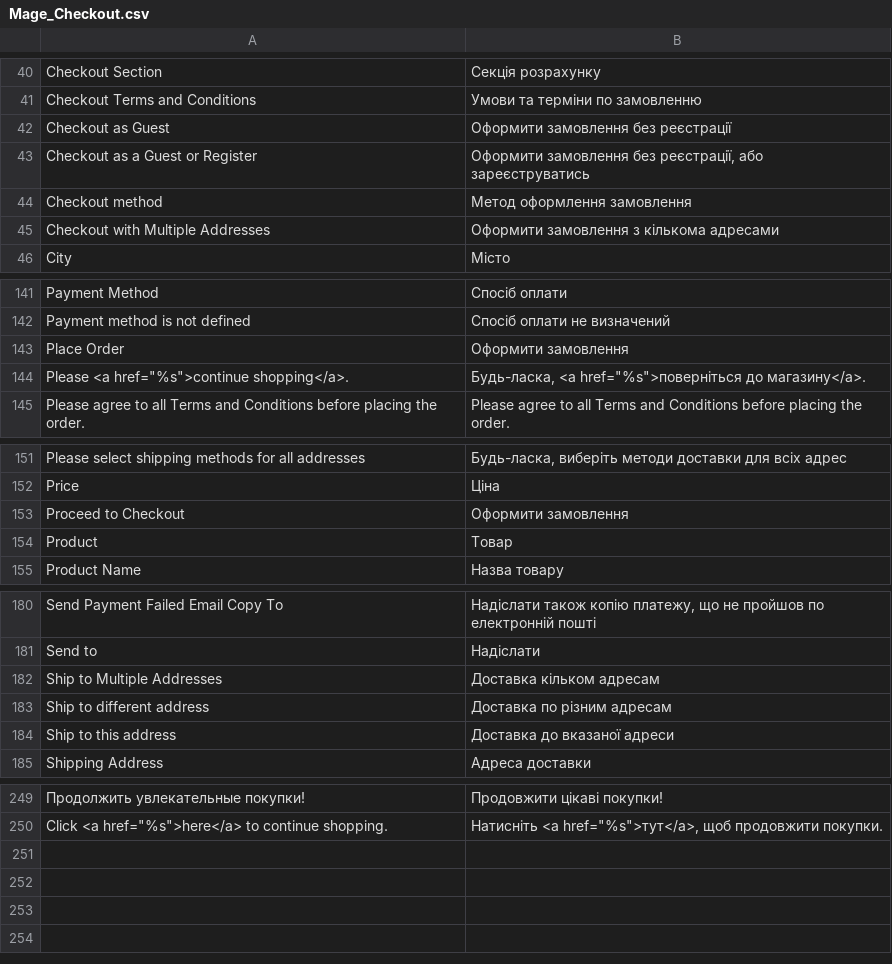
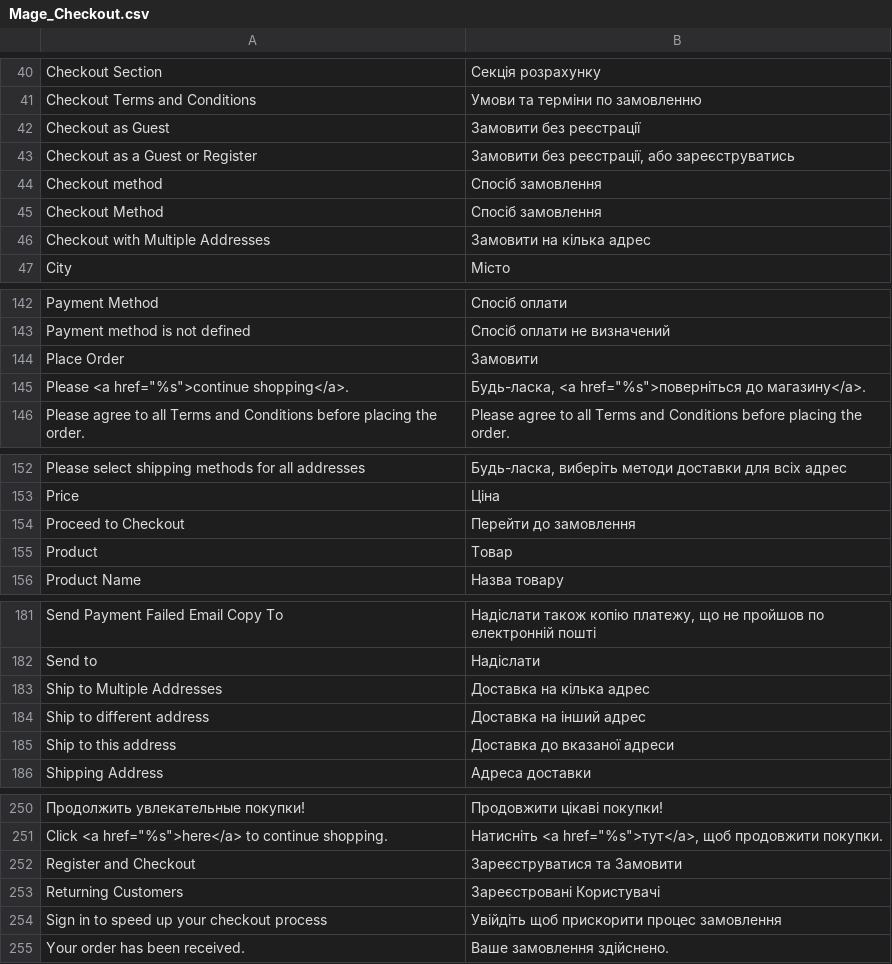
Before and after one commit to patronik/shop.voina.ml, a CSV file: app/locale/uk_UA/Mage_Checkout.csv, drawn as a sheet; only a part is shown, gaps mark what is left out.

```diff
--- a/app/locale/uk_UA/Mage_Checkout.csv
+++ b/app/locale/uk_UA/Mage_Checkout.csv
@@ -41,6 +41,7 @@
 "Checkout Terms and Conditions","Умови та терміни по замовленню"
-"Checkout as Guest","Оформити замовлення без реєстрації"
-"Checkout as a Guest or Register","Оформити замовлення без реєстрації, або зареєструватись"
-"Checkout method","Метод оформлення замовлення"
-"Checkout with Multiple Addresses","Оформити замовлення з кількома адресами"
+"Checkout as Guest","Замовити без реєстрації"
+"Checkout as a Guest or Register","Замовити без реєстрації, або зареєструватись"
+"Checkout method","Спосіб замовлення"
+"Checkout Method","Спосіб замовлення"
+"Checkout with Multiple Addresses","Замовити на кілька адрес"
 "City","Місто"
@@ -142,3 +143,3 @@
 "Payment method is not defined","Спосіб оплати не визначений"
-"Place Order","Оформити замовлення"
+"Place Order","Замовити"
 "Please <a href=""%s"">continue shopping</a>.","Будь-ласка, <a href=""%s"">поверніться до магазину</a>."
@@ -152,3 +153,3 @@
 "Price","Ціна"
-"Proceed to Checkout","Оформити замовлення"
+"Proceed to Checkout","Перейти до замовлення"
 "Product","Товар"
@@ -181,4 +182,4 @@
 "Send to","Надіслати"
-"Ship to Multiple Addresses","Доставка кільком адресам"
-"Ship to different address","Доставка по різним адресам"
+"Ship to Multiple Addresses","Доставка на кілька адрес"
+"Ship to different address","Доставка на інший адрес"
 "Ship to this address","Доставка до вказаної адреси"
@@ -250 +251,5 @@
 "Click <a href=""%s"">here</a> to continue shopping.","Натисніть <a href=""%s"">тут</a>, щоб продовжити покупки."
+"Register and Checkout","Зареєструватися та Замовити"
+"Returning Customers","Зареєстровані Користувачі"
+"Sign in to speed up your checkout process","Увійдіть щоб прискорити процес замовлення"
+"Your order has been received.","Вашe замовлення здійснено."
```
Also changed, not shown: 3 other files.
